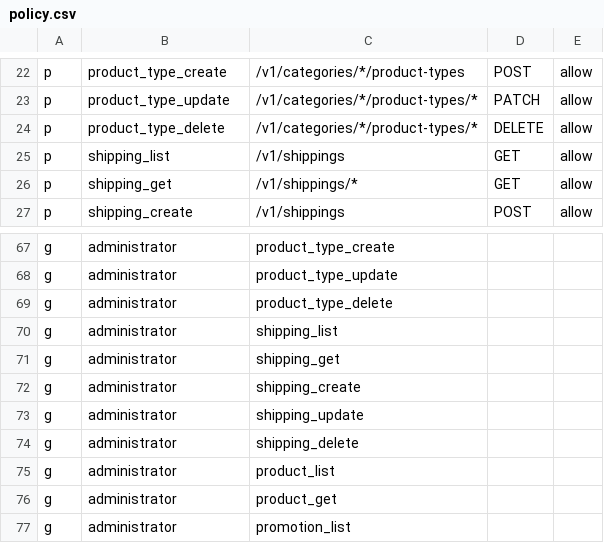
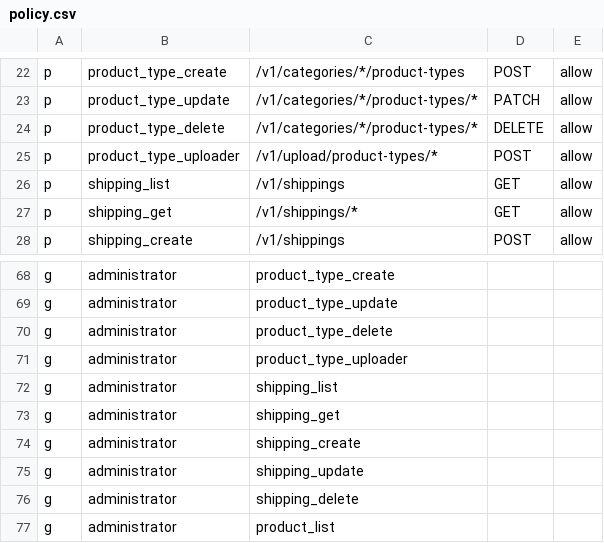
Before and after one commit to and-period/furumaru, a CSV file: api/config/gateway/admin/rbac/policy.csv, drawn as a sheet; only a part is shown, gaps mark what is left out; the shorter side is filled out with more unchanged rows.

Commit message:
fix(store): fix product icon (#253)
* fix(store): fix product icon

* fix(web/admin): fix product type request

```diff
--- a/api/config/gateway/admin/rbac/policy.csv
+++ b/api/config/gateway/admin/rbac/policy.csv
@@ -24,2 +24,3 @@ p, product_type_update, /v1/categories/*/product-types/*, PATCH, allow
 p, product_type_delete, /v1/categories/*/product-types/*, DELETE, allow
+p, product_type_uploader, /v1/upload/product-types/*, POST, allow
 p, shipping_list, /v1/shippings, GET, allow
@@ -69,2 +70,3 @@ g, administrator, product_type_update
 g, administrator, product_type_delete
+g, administrator, product_type_uploader
 g, administrator, shipping_list
```
Also changed, not shown: 39 other files.
